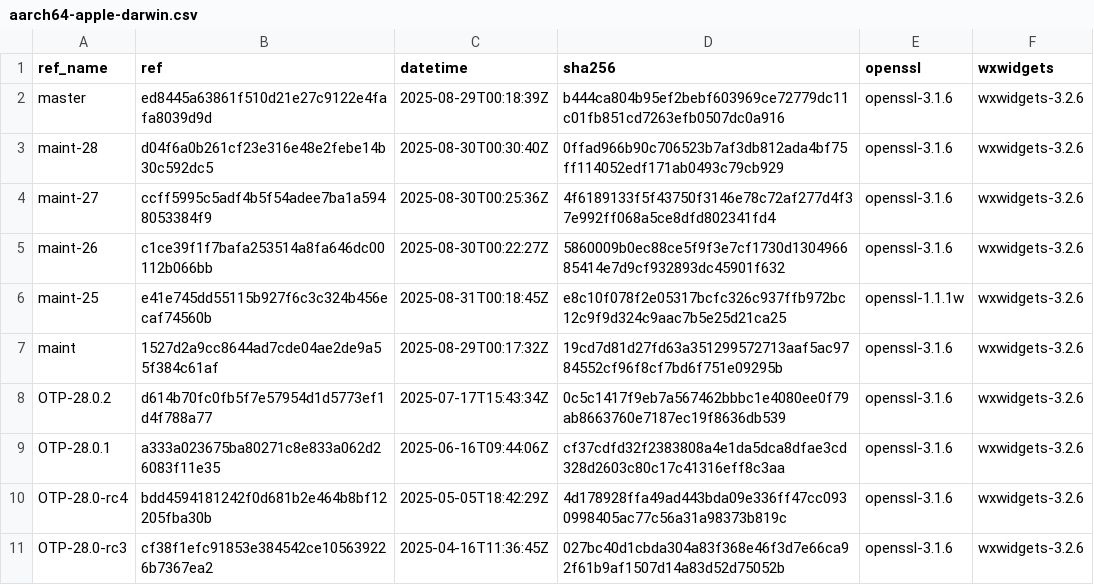
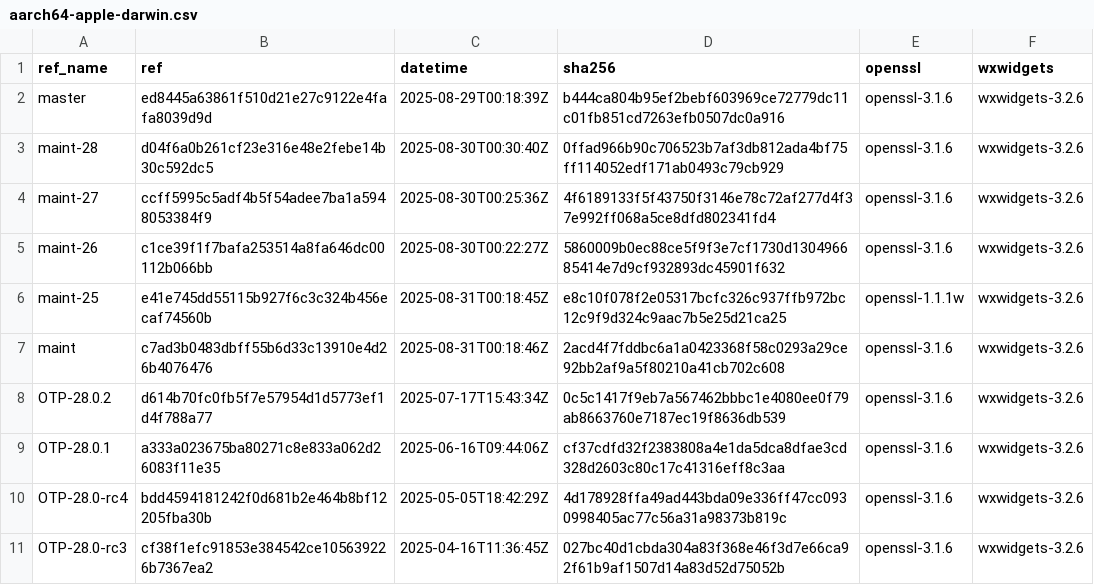
Before and after one commit to erlef/otp_builds, a CSV file: builds/aarch64-apple-darwin.csv, drawn as a sheet; only a part is shown.

```diff
--- a/builds/aarch64-apple-darwin.csv
+++ b/builds/aarch64-apple-darwin.csv
@@ -6,3 +6,3 @@ maint-26,c1ce39f1f7bafa253514a8fa646dc00112b066bb,2025-08-30T00:22:27Z,5860009b0
 maint-25,e41e745dd55115b927f6c3c324b456ecaf74560b,2025-08-31T00:18:45Z,e8c10f078f2e05317bcfc326c937ffb972bc12c9f9d324c9aac7b5e25d21ca25,openssl-1.1.1w,wxwidgets-3.2.6
-maint,1527d2a9cc8644ad7cde04ae2de9a55f384c61af,2025-08-29T00:17:32Z,19cd7d81d27fd63a351299572713aaf5ac9784552cf96f8cf7bd6f751e09295b,openssl-3.1.6,wxwidgets-3.2.6
+maint,c7ad3b0483dbff55b6d33c13910e4d26b4076476,2025-08-31T00:18:46Z,2acd4f7fddbc6a1a0423368f58c0293a29ce92bb2af9a5f80210a41cb702c608,openssl-3.1.6,wxwidgets-3.2.6
 OTP-28.0.2,d614b70fc0fb5f7e57954d1d5773ef1d4f788a77,2025-07-17T15:43:34Z,0c5c1417f9eb7a567462bbbc1e4080ee0f79ab8663760e7187ec19f8636db539,openssl-3.1.6,wxwidgets-3.2.6
```
